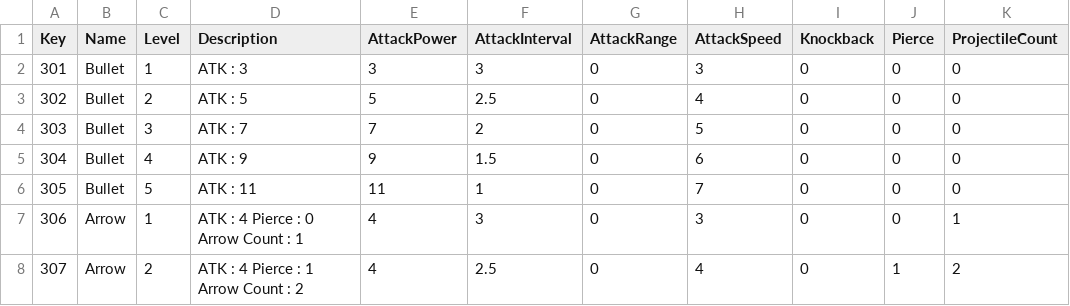
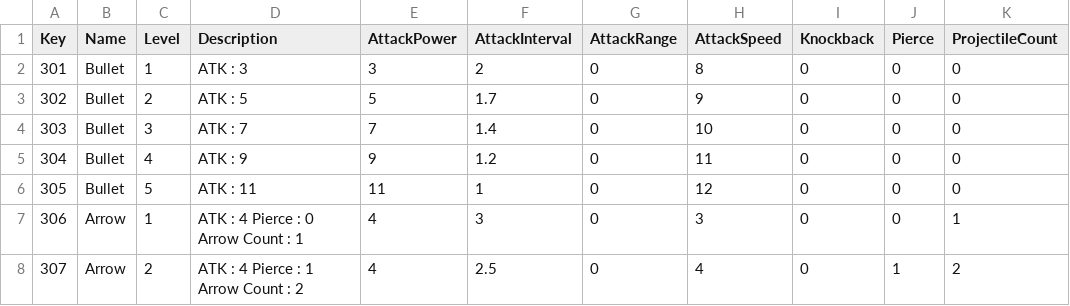
Before and after one commit to shgmlrkd/Unity3D_Team1, a CSV file: Assets/Resources/GameDataFolder/WeaponDataTable.csv, drawn as a sheet; only a part is shown; the diff names each change by its address in the sheet, - before the commit and + after, or states it on an @@ line.

```diff
--- a/Assets/Resources/GameDataFolder/WeaponDataTable.csv
+++ b/Assets/Resources/GameDataFolder/WeaponDataTable.csv
-F2 (AttackInterval): 3
+F2 (AttackInterval): 2
-H2 (AttackSpeed): 3
+H2 (AttackSpeed): 8
-F3 (AttackInterval): 2.5
+F3 (AttackInterval): 1.7
-H3 (AttackSpeed): 4
+H3 (AttackSpeed): 9
-F4 (AttackInterval): 2
+F4 (AttackInterval): 1.4
-H4 (AttackSpeed): 5
+H4 (AttackSpeed): 10
-F5 (AttackInterval): 1.5
+F5 (AttackInterval): 1.2
-H5 (AttackSpeed): 6
+H5 (AttackSpeed): 11
-H6 (AttackSpeed): 7
+H6 (AttackSpeed): 12
```
Also changed, not shown: 5 other files.
